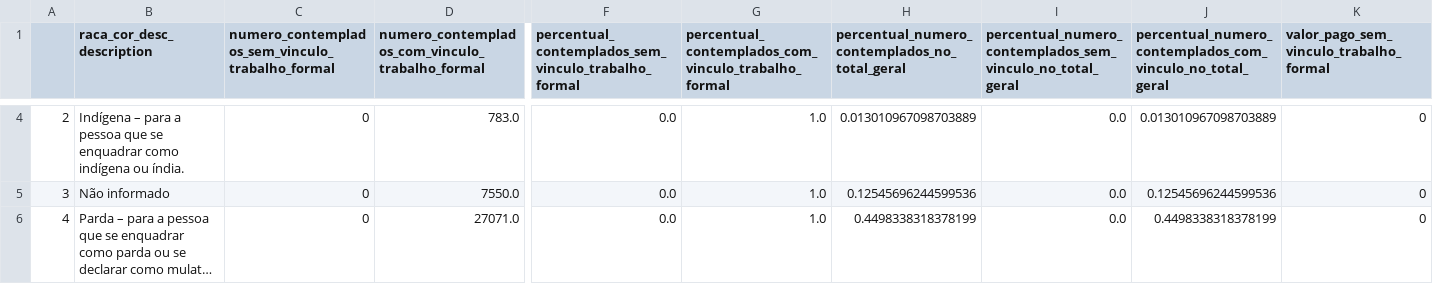
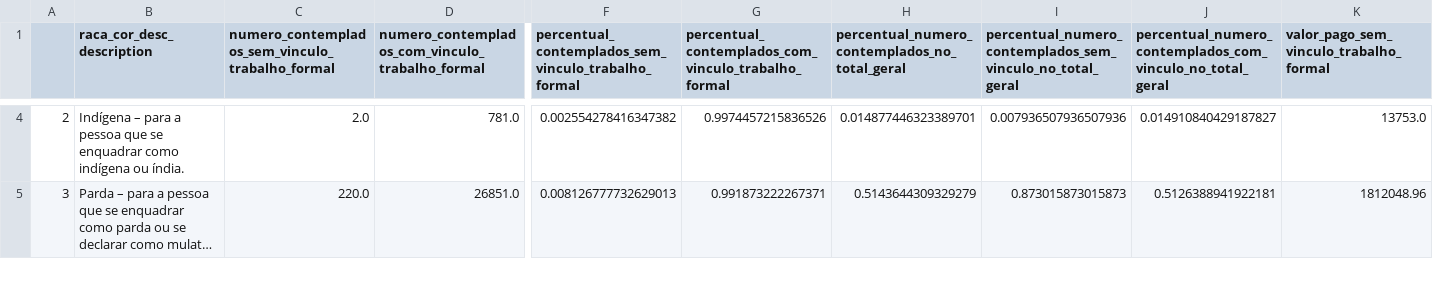
Before and after one commit to SGE-Subsecretaria-de-Gestao-Estrategica/pnab-data-vis, a CSV file: data/section_4/aggregate_vinculo_formal_labor_by_raca_cor.csv, drawn as a sheet; only a part is shown, gaps mark what is left out; long unchanged cells end in …; removed rows and columns are numbered as before the commit, all else as after; rows hold the shown columns only; the diff covers the shown part only; the diff names each change by its address in the sheet, - before the commit and + after, or states it on an @@ line.

```diff
--- a/data/section_4/aggregate_vinculo_formal_labor_by_raca_cor.csv
+++ b/data/section_4/aggregate_vinculo_formal_labor_by_raca_cor.csv
-C4: 0
+C4: 2.0
-D4: 783.0
+D4: 781.0
-F4: 0.0
+F4: 0.002554278416347382
-G4: 1.0
+G4: 0.9974457215836526
-H4: 0.013010967098703889
+H4: 0.014877446323389701
-I4: 0.0
+I4: 0.007936507936507936
-J4: 0.013010967098703889
+J4: 0.014910840429187827
-K4: 0
+K4: 13753.0
-row 5: 3 | Não informado | 0 | 7550.0 | 0.0 | 1.0 | 0.12545696244599536 | 0.0 | 0.12545696244599536 | 0
@@ column A renumbered from row 5 down @@
-C5: 0
+C5: 220.0
-D5: 27071.0
+D5: 26851.0
-F5: 0.0
+F5: 0.008126777732629013
-G5: 1.0
+G5: 0.991873222267371
-H5: 0.4498338318378199
+H5: 0.5143644309329279
-I5: 0.0
+I5: 0.873015873015873
-J5: 0.4498338318378199
+J5: 0.5126388941922181
-K5: 0
+K5: 1812048.96
```
Also changed, not shown: 54 edited cells elsewhere in this file, 2 other files.
